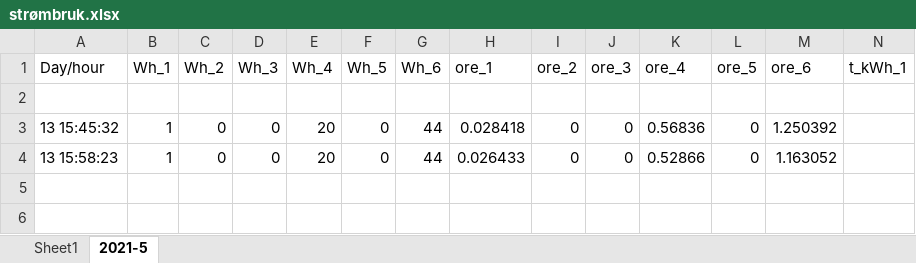
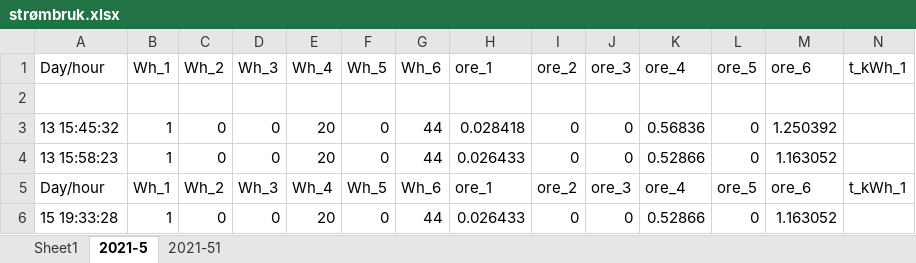
Before and after one commit to TileSeeker/DataProject, an Excel workbook: strømbruk.xlsx, sheet 2021-5, drawn as a sheet; only a part is shown; values as stored, in another font and other column widths than the file's, no borders; rows hold the shown columns only; the diff names each change by its address in the sheet, - before the commit and + after, or states it on an @@ line.

```diff
--- a/strømbruk.xlsx (sheet 2021-5)
+++ b/strømbruk.xlsx (sheet 2021-5)
+sheet tab: 2021-51
+row 5: Day/hour | Wh_1 | Wh_2 | Wh_3 | Wh_4 | Wh_5 | Wh_6 | ore_1 | ore_2 | ore_3 | ore_4 | ore_5 | ore_6 | t_kWh_1
+row 6: 15 19:33:28 | 1 | 0 | 0 | 20 | 0 | 44 | 0.026433 | 0 | 0 | 0.52866 | 0 | 1.163052
```
Also changed, not shown: 4 other files.
